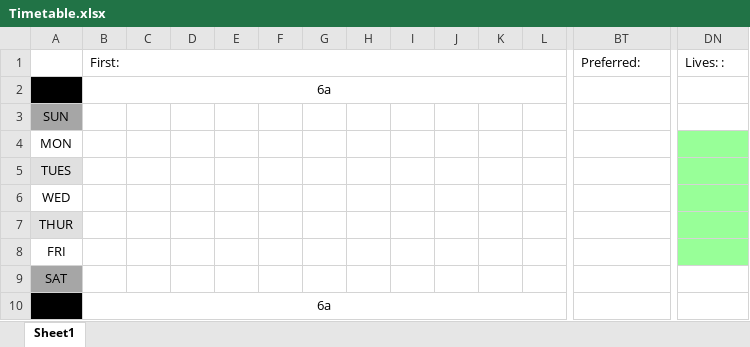
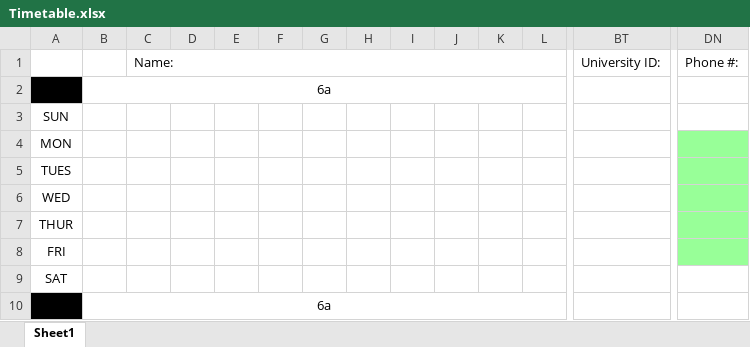
Before and after one commit to TpSoftDev/DSSO-Schedule-Optimizer, an Excel workbook: Timetable.xlsx, sheet Sheet1, drawn as a sheet; only a part is shown, gaps mark what is left out; values as stored, in another font and other column widths than the file's, no borders; removed rows and columns are numbered as before the commit, all else as after; rows hold the shown columns only; the diff names each change by its address in the sheet, - before the commit and + after, or states it on an @@ line.

```diff
--- a/Timetable.xlsx (sheet Sheet1)
+++ b/Timetable.xlsx (sheet Sheet1)
-row 1:  | First: |  |  |  |  |  |  |  |  |  |  | Preferred: | Lives: :
+row 1:  |  | Name: |  |  |  |  |  |  |  |  |  | University ID: | Phone #:
-A3 fill: #A6A6A6
+A3 fill: none
-A5 fill: #E0E0E0
+A5 fill: none
-A7 fill: #E0E0E0
+A7 fill: none
-A9 fill: #A6A6A6
+A9 fill: none
```
Also changed, not shown: 1 other file.
